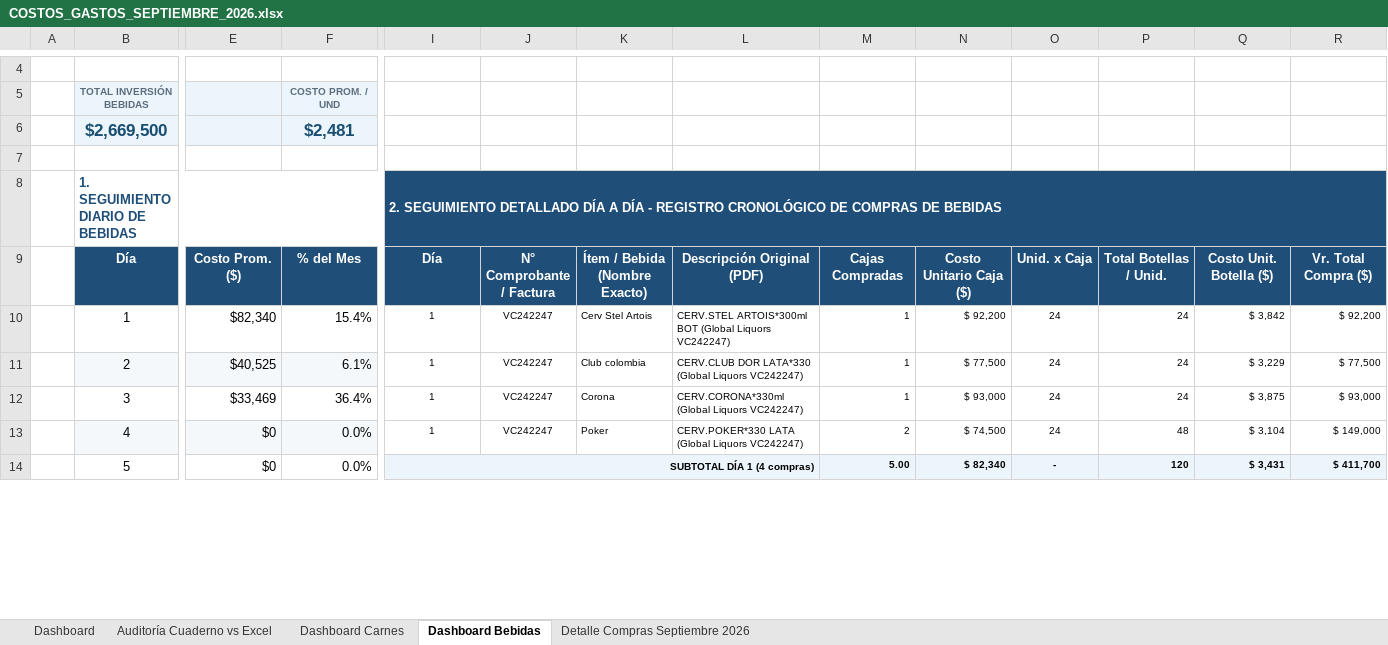
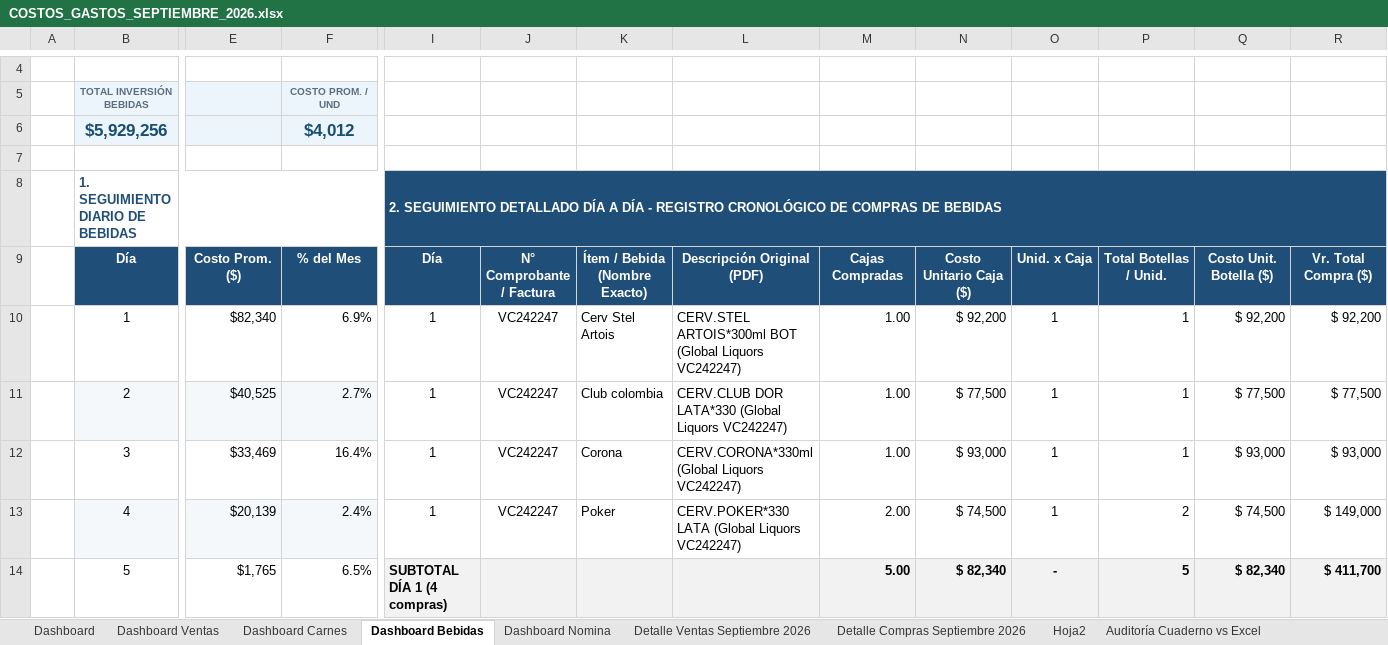
Before and after one commit to jungle13/costos_finca, an Excel workbook: SEPTIEMBRE 2026/COSTOS_GASTOS_SEPTIEMBRE_2026.xlsx, sheet Dashboard Bebidas, drawn as a sheet; only a part is shown, gaps mark what is left out; values as stored, in another font and other column widths than the file's, no borders; removed rows and columns are numbered as before the commit, all else as after; rows hold the shown columns only; the diff covers the shown part only; the diff names each change by its address in the sheet, - before the commit and + after, or states it on an @@ line.

Commit message:
Actualizar costos y compras septiembre: conciliacion cuaderno Don Arturo, facturas por proveedor y comprobantes 15-20 septiembre

```diff
--- a/SEPTIEMBRE 2026/COSTOS_GASTOS_SEPTIEMBRE_2026.xlsx (sheet Dashboard Bebidas)
+++ b/SEPTIEMBRE 2026/COSTOS_GASTOS_SEPTIEMBRE_2026.xlsx (sheet Dashboard Bebidas)
+sheet tab: Dashboard Ventas
+sheet tab: Dashboard Nomina
+sheet tab: Detalle Ventas Septiembre 2026
+sheet tab: Hoja2
@@ sheet tab order changed: Dashboard | Dashboard Ventas | Dashboard Carnes | Dashboard Bebidas | Dashboard Nomina | Detalle Ventas Septiembre 2026 | Detalle Compras Septiembre 2026 | Hoja2 | Auditoría Cuaderno vs Excel @@
-row 6:  | $2,669,500 |  | $2,481
+row 6:  | $5,929,256 |  | $4,012
-F10: 15.4%
+F10: 6.9%
@@ I10:R12 text size: larger @@
-M10:M12: 1
+M10:M12: 1.00
-O10:O12: 24
+O10:O12: 1
-P10:P12: 24
+P10:P12: 1
-Q10: $ 3,842
+Q10: $ 92,200
-F11: 6.1%
+F11: 2.7%
-Q11: $ 3,229
+Q11: $ 77,500
-F12: 36.4%
+F12: 16.4%
-Q12: $ 3,875
+Q12: $ 93,000
-row 13:  | 4 | $0 | 0.0% | 1 | VC242247 | Poker | CERV.POKER*330 LATA (Global Liquors VC242247) | 2 | $ 74,500 | 24 | 48 | $ 3,104 | $ 149,000
-row 14:  | 5 | $0 | 0.0% | SUBTOTAL DÍA 1 (4 compras) |  |  |  | 5.00 | $ 82,340 | - | 120 | $ 3,431 | $ 411,700
+row 13:  | 4 | $20,139 | 2.4% | 1 | VC242247 | Poker | CERV.POKER*330 LATA (Global Liquors VC242247) | 2.00 | $ 74,500 | 1 | 2 | $ 74,500 | $ 149,000
+row 14:  | 5 | $1,765 | 6.5% | SUBTOTAL DÍA 1 (4 compras) |  |  |  | 5.00 | $ 82,340 | - | 5 | $ 82,340 | $ 411,700
```
Also changed, not shown: 101 added rows, 24 removed rows, 28 edited cells, cell formats and merged cells elsewhere in this sheet, sheet Detalle Compras Septiembre 2026, sheet Dashboard, sheet Auditoría Cuaderno vs Excel, sheet Dashboard Carnes, other sheet tabs, formulas that keep their value, hidden cells, charts or pictures, AGOSTO 2026/COMPRAS-AGOSTO-26.xlsx, AGOSTO 2026/COSTOS_GASTOS_AGOSTO_2026.xlsx, 47 other files.
